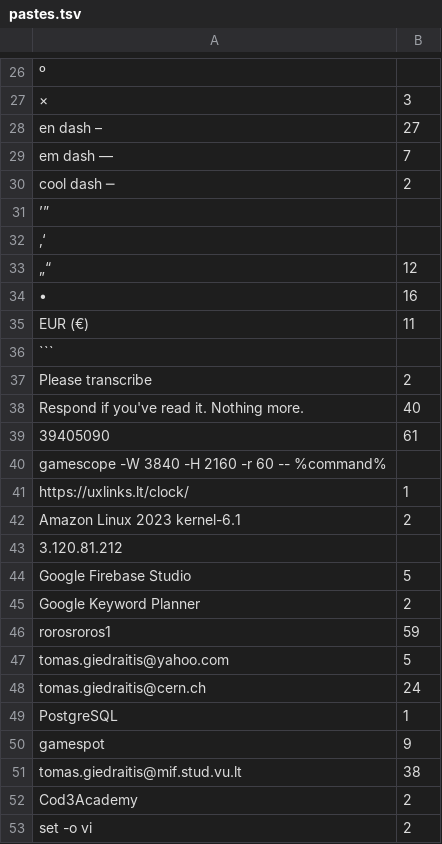
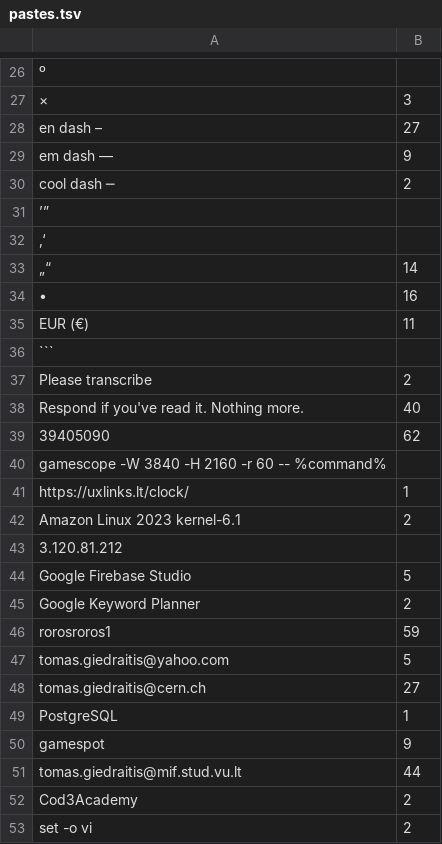
Before and after one commit to 00riddle00/dotfiles, a TSV file: .local/share/dotshare/misc/pastes.tsv, drawn as a sheet; only a part is shown, gaps mark what is left out; the diff covers the shown part only; the diff names each change by its address in the sheet, - before the commit and + after, or states it on an @@ line.

```diff
--- a/.local/share/dotshare/misc/pastes.tsv
+++ b/.local/share/dotshare/misc/pastes.tsv
-B29: 7
+B29: 9
-B33: 12
+B33: 14
-B39: 61
+B39: 62
-B48: 24
+B48: 27
-B51: 38
+B51: 44
```
Also changed, not shown: 1 added row and 11 edited cells elsewhere in this file, 1 other file.
